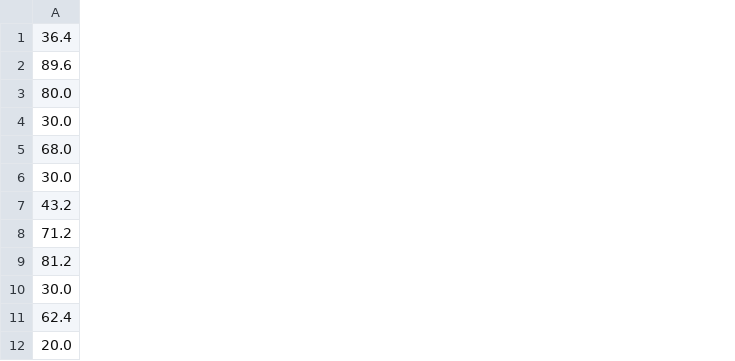
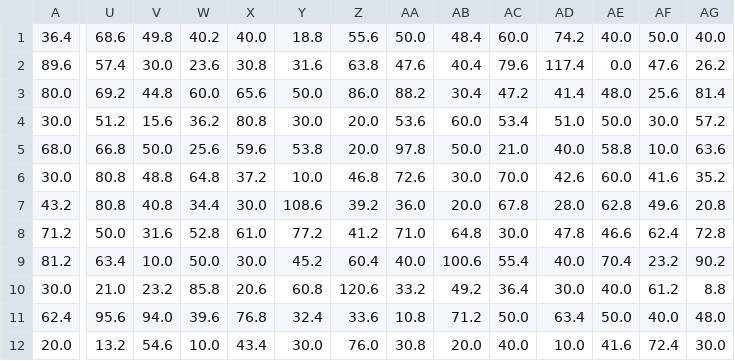
Before and after one commit to oskanberg/evco, a CSV file: pop20gen800mut105rounds.csv, drawn as a sheet; only a part is shown, gaps mark what is left out; the diff covers the shown part only; the diff names each change by its address in the sheet, - before the commit and + after, or states it on an @@ line.

Commit message:
add second run to 10% mutation

```diff
--- a/pop20gen800mut105rounds.csv
+++ b/pop20gen800mut105rounds.csv
+column U, rows 1-12: 68.6 | 57.4 | 69.2 | 51.2 | 66.8 | 80.8 | 80.8 | 50.0 | 63.4 | 21.0 | 95.6 | 13.2
+column V, rows 1-12: 49.8 | 30.0 | 44.8 | 15.6 | 50.0 | 48.8 | 40.8 | 31.6 | 10.0 | 23.2 | 94.0 | 54.6
+column W, rows 1-12: 40.2 | 23.6 | 60.0 | 36.2 | 25.6 | 64.8 | 34.4 | 52.8 | 50.0 | 85.8 | 39.6 | 10.0
+column X, rows 1-12: 40.0 | 30.8 | 65.6 | 80.8 | 59.6 | 37.2 | 30.0 | 61.0 | 30.0 | 20.6 | 76.8 | 43.4
+column Y, rows 1-12: 18.8 | 31.6 | 50.0 | 30.0 | 53.8 | 10.0 | 108.6 | 77.2 | 45.2 | 60.8 | 32.4 | 30.0
+column Z, rows 1-12: 55.6 | 63.8 | 86.0 | 20.0 | 20.0 | 46.8 | 39.2 | 41.2 | 60.4 | 120.6 | 33.6 | 76.0
+column AA, rows 1-12: 50.0 | 47.6 | 88.2 | 53.6 | 97.8 | 72.6 | 36.0 | 71.0 | 40.0 | 33.2 | 10.8 | 30.8
+column AB, rows 1-12: 48.4 | 40.4 | 30.4 | 60.0 | 50.0 | 30.0 | 20.0 | 64.8 | 100.6 | 49.2 | 71.2 | 20.0
+column AC, rows 1-12: 60.0 | 79.6 | 47.2 | 53.4 | 21.0 | 70.0 | 67.8 | 30.0 | 55.4 | 36.4 | 50.0 | 40.0
+column AD, rows 1-12: 74.2 | 117.4 | 41.4 | 51.0 | 40.0 | 42.6 | 28.0 | 47.8 | 40.0 | 30.0 | 63.4 | 10.0
+column AE, rows 1-12: 40.0 | 0.0 | 48.0 | 50.0 | 58.8 | 60.0 | 62.8 | 46.6 | 70.4 | 40.0 | 50.0 | 41.6
+column AF, rows 1-12: 50.0 | 47.6 | 25.6 | 30.0 | 10.0 | 41.6 | 49.6 | 62.4 | 23.2 | 61.2 | 40.0 | 72.4
+column AG, rows 1-12: 40.0 | 26.2 | 81.4 | 57.2 | 63.6 | 35.2 | 20.8 | 72.8 | 90.2 | 8.8 | 48.0 | 30.0
```
Also changed, not shown: 7 added columns elsewhere in this file.
